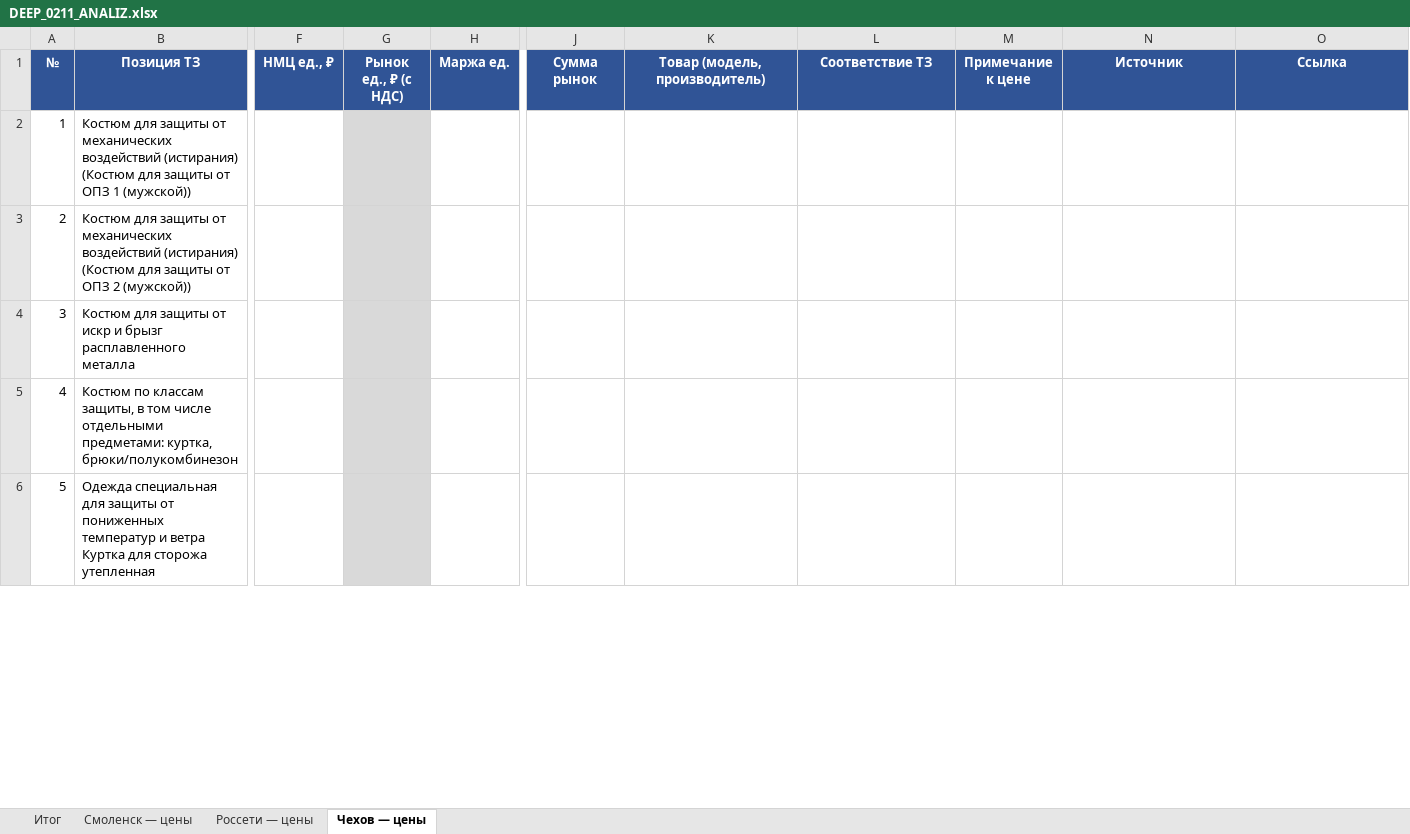
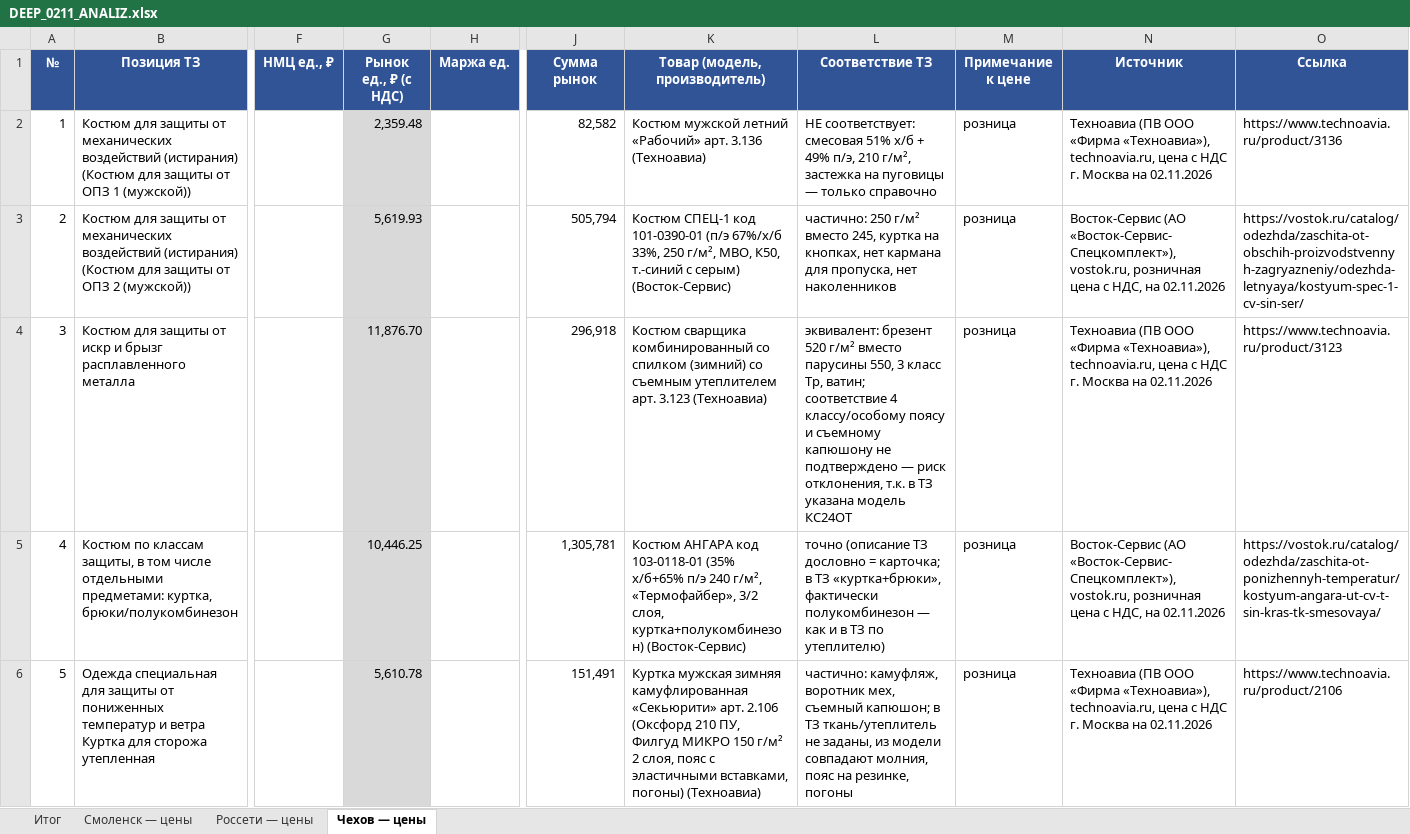
Before and after one commit to arorlov93/Tender-RUS-, an Excel workbook: DEEP_0211_ANALIZ.xlsx, sheet Чехов — цены, drawn as a sheet; only a part is shown, gaps mark what is left out; values as stored, in another font and other column widths than the file's, no borders; the diff covers the shown part only; the diff names each change by its address in the sheet, - before the commit and + after, or states it on an @@ line.

```diff
--- a/DEEP_0211_ANALIZ.xlsx (sheet Чехов — цены)
+++ b/DEEP_0211_ANALIZ.xlsx (sheet Чехов — цены)
-G2 (Рынок ед., ₽ (с НДС)): (empty)
+G2 (Рынок ед., ₽ (с НДС)): 2,359.48
-J2 (Сумма рынок): (empty)
+J2 (Сумма рынок): 82,582
-K2 (Товар (модель, производитель)): (empty)
+K2 (Товар (модель, производитель)): Костюм мужской летний «Рабочий» арт. 3.136 (Техноавиа)
-L2 (Соответствие ТЗ): (empty)
+L2 (Соответствие ТЗ): НЕ соответствует: смесовая 51% х/б + 49% п/э, 210 г/м², застежка на пуговицы — только справочно
-M2:M6 (Примечание к цене): (empty)
+M2:M6 (Примечание к цене): розница
-N2 (Источник): (empty)
+N2 (Источник): Техноавиа (ПВ ООО «Фирма «Техноавиа»), technoavia.ru, цена с НДС г. Москва на 02.11.2026
-O2 (Ссылка): (empty)
+O2 (Ссылка): https://www.technoavia.ru/product/3136
-G3 (Рынок ед., ₽ (с НДС)): (empty)
+G3 (Рынок ед., ₽ (с НДС)): 5,619.93
-J3 (Сумма рынок): (empty)
+J3 (Сумма рынок): 505,794
-K3 (Товар (модель, производитель)): (empty)
+K3 (Товар (модель, производитель)): Костюм СПЕЦ-1 код 101-0390-01 (п/э 67%/х/б 33%, 250 г/м², МВО, К50, т.-синий с серым) (Восток-Сервис)
-L3 (Соответствие ТЗ): (empty)
+L3 (Соответствие ТЗ): частично: 250 г/м² вместо 245, куртка на кнопках, нет кармана для пропуска, нет наколенников
-N3 (Источник): (empty)
+N3 (Источник): Восток-Сервис (АО «Восток-Сервис-Спецкомплект»), vostok.ru, розничная цена с НДС, на 02.11.2026
-O3 (Ссылка): (empty)
+O3 (Ссылка): https://vostok.ru/catalog/odezhda/zaschita-ot-obschih-proizvodstvennyh-zagryazneniy/odezhda-letnyaya/kostyum-spec-1-cv-sin-ser/
-G4 (Рынок ед., ₽ (с НДС)): (empty)
+G4 (Рынок ед., ₽ (с НДС)): 11,876.70
-J4 (Сумма рынок): (empty)
+J4 (Сумма рынок): 296,918
-K4 (Товар (модель, производитель)): (empty)
+K4 (Товар (модель, производитель)): Костюм сварщика комбинированный со спилком (зимний) со съемным утеплителем арт. 3.123 (Техноавиа)
-L4 (Соответствие ТЗ): (empty)
+L4 (Соответствие ТЗ): эквивалент: брезент 520 г/м² вместо парусины 550, 3 класс Тр, ватин; соответствие 4 классу/особому поясу и съемному капюшону не подтверждено — риск отклонения, т.к. в ТЗ указана модель КС24ОТ
-N4 (Источник): (empty)
+N4 (Источник): Техноавиа (ПВ ООО «Фирма «Техноавиа»), technoavia.ru, цена с НДС г. Москва на 02.11.2026
-O4 (Ссылка): (empty)
+O4 (Ссылка): https://www.technoavia.ru/product/3123
-G5 (Рынок ед., ₽ (с НДС)): (empty)
+G5 (Рынок ед., ₽ (с НДС)): 10,446.25
-J5 (Сумма рынок): (empty)
+J5 (Сумма рынок): 1,305,781
-K5 (Товар (модель, производитель)): (empty)
+K5 (Товар (модель, производитель)): Костюм АНГАРА код 103-0118-01 (35% х/б+65% п/э 240 г/м², «Термофайбер», 3/2 слоя, куртка+полукомбинезон) (Восток-Сервис)
-L5 (Соответствие ТЗ): (empty)
+L5 (Соответствие ТЗ): точно (описание ТЗ дословно = карточка; в ТЗ «куртка+брюки», фактически полукомбинезон — как и в ТЗ по утеплителю)
-N5 (Источник): (empty)
+N5 (Источник): Восток-Сервис (АО «Восток-Сервис-Спецкомплект»), vostok.ru, розничная цена с НДС, на 02.11.2026
-O5 (Ссылка): (empty)
+O5 (Ссылка): https://vostok.ru/catalog/odezhda/zaschita-ot-ponizhennyh-temperatur/kostyum-angara-ut-cv-t-sin-kras-tk-smesovaya/
-G6 (Рынок ед., ₽ (с НДС)): (empty)
+G6 (Рынок ед., ₽ (с НДС)): 5,610.78
-J6 (Сумма рынок): (empty)
+J6 (Сумма рынок): 151,491
-K6 (Товар (модель, производитель)): (empty)
+K6 (Товар (модель, производитель)): Куртка мужская зимняя камуфлированная «Секьюрити» арт. 2.106 (Оксфорд 210 ПУ, Филгуд МИКРО 150 г/м² 2 слоя, пояс с эластичными вставками, погоны) (Техноавиа)
-L6 (Соответствие ТЗ): (empty)
+L6 (Соответствие ТЗ): частично: камуфляж, воротник мех, съемный капюшон; в ТЗ ткань/утеплитель не заданы, из модели совпадают молния, пояс на резинке, погоны
-N6 (Источник): (empty)
+N6 (Источник): Техноавиа (ПВ ООО «Фирма «Техноавиа»), technoavia.ru, цена с НДС г. Москва на 02.11.2026
-O6 (Ссылка): (empty)
+O6 (Ссылка): https://www.technoavia.ru/product/2106
```
Also changed, not shown: 49 edited cells elsewhere in this sheet, sheet Смоленск — цены, sheet Россети — цены, sheet Итог, RASSYLKA_0211_ZAVODY.xlsx, 8 other files.
